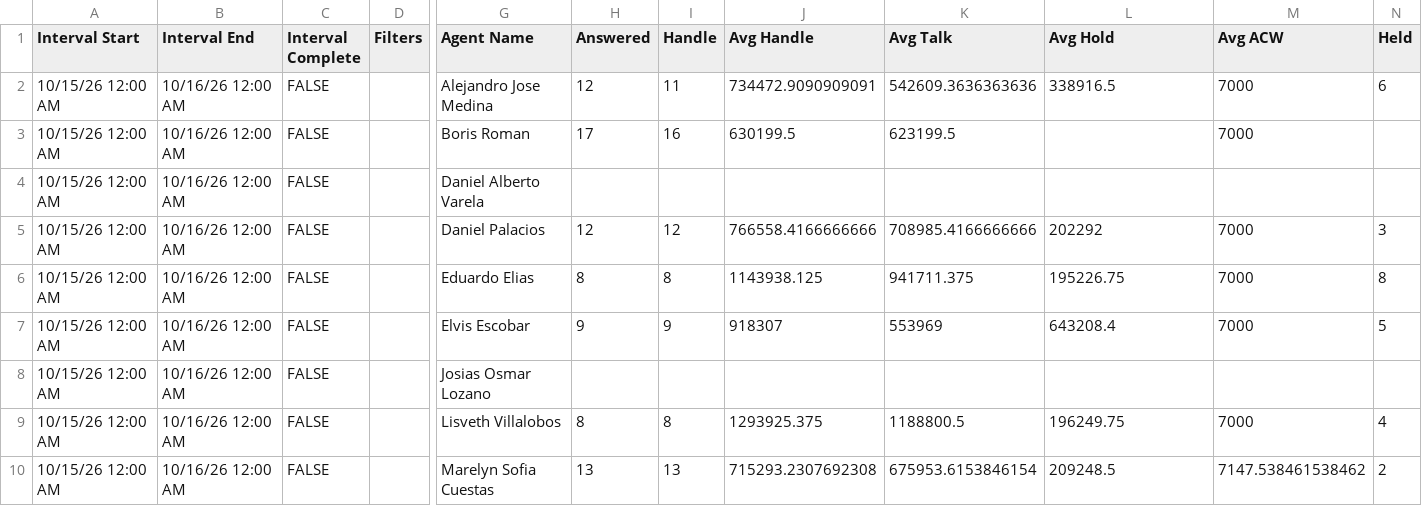
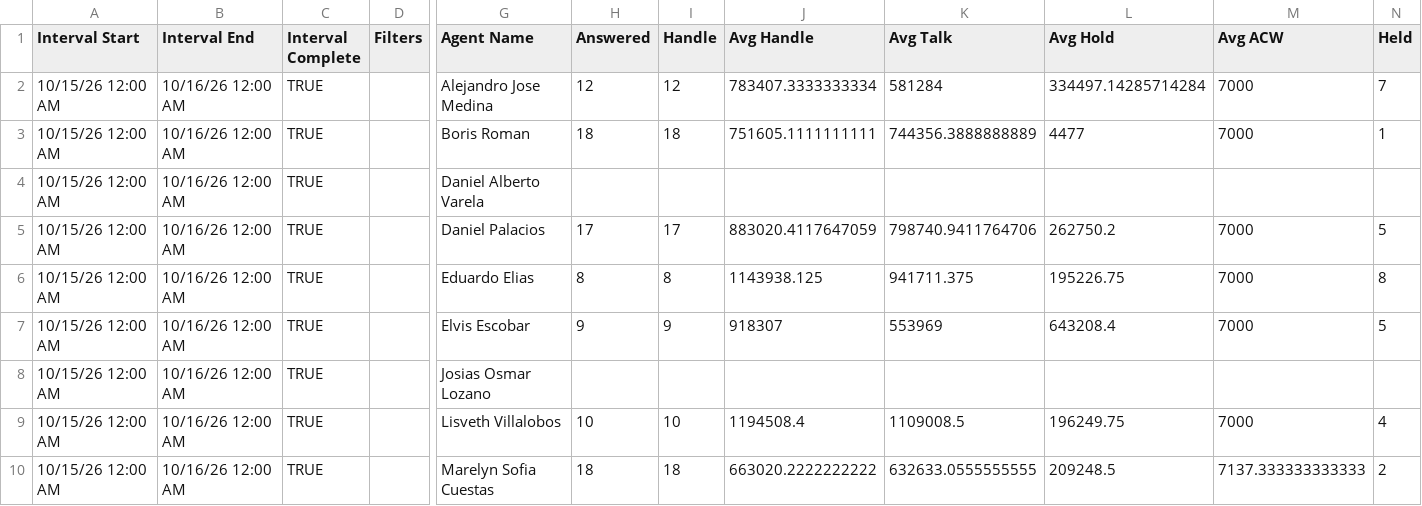
Before and after one commit to Gisikiru/genesys-aht-dashboard, a CSV file: data/2026/oct/2026-10-15.csv, drawn as a sheet; only a part is shown, gaps mark what is left out; the diff covers the shown part only; the diff names each change by its address in the sheet, - before the commit and + after, or states it on an @@ line.

Commit message:
Update aht oct 15

```diff
--- a/data/2026/oct/2026-10-15.csv
+++ b/data/2026/oct/2026-10-15.csv
-C2:C10 (Interval Complete): FALSE
+C2:C10 (Interval Complete): TRUE
-I2 (Handle): 11
+I2 (Handle): 12
-J2 (Avg Handle): 734472.9090909091
+J2 (Avg Handle): 783407.3333333334
-K2 (Avg Talk): 542609.3636363636
+K2 (Avg Talk): 581284
-L2 (Avg Hold): 338916.5
+L2 (Avg Hold): 334497.14285714284
-N2 (Held): 6
+N2 (Held): 7
-H3 (Answered): 17
+H3 (Answered): 18
-I3 (Handle): 16
+I3 (Handle): 18
-J3 (Avg Handle): 630199.5
+J3 (Avg Handle): 751605.1111111111
-K3 (Avg Talk): 623199.5
+K3 (Avg Talk): 744356.3888888889
-L3 (Avg Hold): (empty)
+L3 (Avg Hold): 4477
-N3 (Held): (empty)
+N3 (Held): 1
-H5 (Answered): 12
+H5 (Answered): 17
-I5 (Handle): 12
+I5 (Handle): 17
-J5 (Avg Handle): 766558.4166666666
+J5 (Avg Handle): 883020.4117647059
-K5 (Avg Talk): 708985.4166666666
+K5 (Avg Talk): 798740.9411764706
-L5 (Avg Hold): 202292
+L5 (Avg Hold): 262750.2
-N5 (Held): 3
+N5 (Held): 5
-H9 (Answered): 8
+H9 (Answered): 10
-I9 (Handle): 8
+I9 (Handle): 10
-J9 (Avg Handle): 1293925.375
+J9 (Avg Handle): 1194508.4
-K9 (Avg Talk): 1188800.5
+K9 (Avg Talk): 1109008.5
-H10 (Answered): 13
+H10 (Answered): 18
-I10 (Handle): 13
+I10 (Handle): 18
-J10 (Avg Handle): 715293.2307692308
+J10 (Avg Handle): 663020.2222222222
-K10 (Avg Talk): 675953.6153846154
+K10 (Avg Talk): 632633.0555555555
-M10 (Avg ACW): 7147.538461538462
+M10 (Avg ACW): 7137.333333333333
```
Also changed, not shown: 11 edited cells elsewhere in this file.
